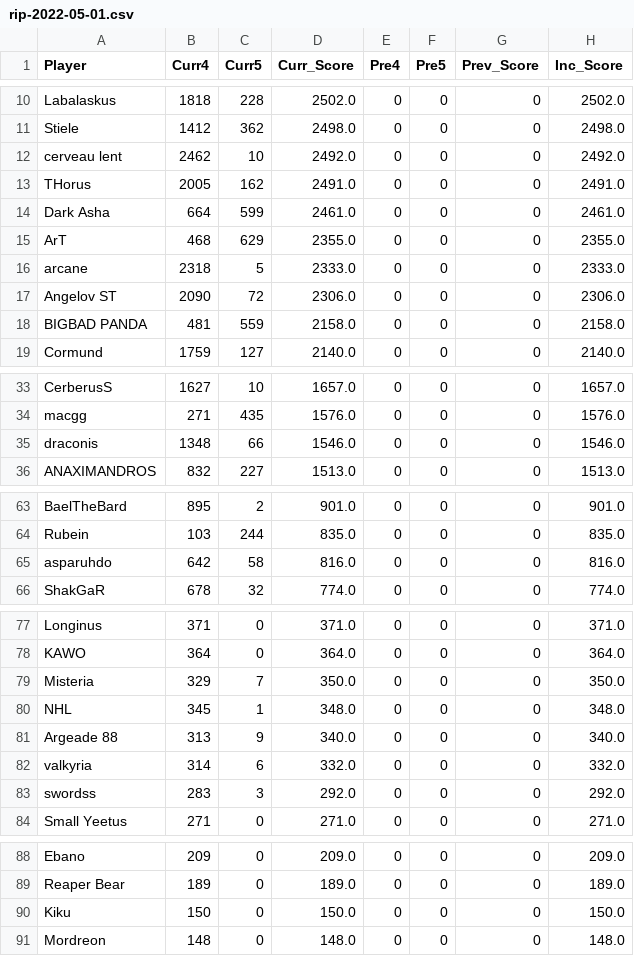
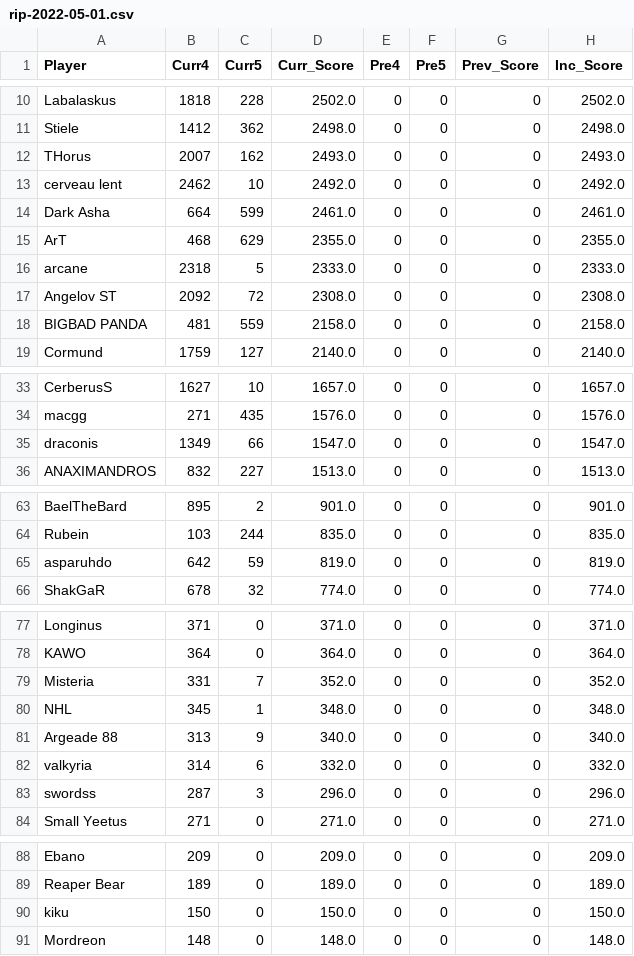
Before and after one commit to brokenjade3000/GOT_RIP, a CSV file: data/rip-2022-05-01.csv, drawn as a sheet; only a part is shown, gaps mark what is left out.

Commit message:
update_rebel_report

```diff
--- a/data/rip-2022-05-01.csv
+++ b/data/rip-2022-05-01.csv
@@ -11,4 +11,4 @@ Labalaskus,1818,228,2502.0,0,0,0,2502.0
 Stiele,1412,362,2498.0,0,0,0,2498.0
+THorus,2007,162,2493.0,0,0,0,2493.0
 cerveau lent,2462,10,2492.0,0,0,0,2492.0
-THorus,2005,162,2491.0,0,0,0,2491.0
 Dark Asha,664,599,2461.0,0,0,0,2461.0
@@ -16,3 +16,3 @@ ArT,468,629,2355.0,0,0,0,2355.0
 arcane,2318,5,2333.0,0,0,0,2333.0
-Angelov ST,2090,72,2306.0,0,0,0,2306.0
+Angelov ST,2092,72,2308.0,0,0,0,2308.0
 BIGBAD PANDA,481,559,2158.0,0,0,0,2158.0
@@ -34,3 +34,3 @@ CerberusS,1627,10,1657.0,0,0,0,1657.0
 macgg,271,435,1576.0,0,0,0,1576.0
-draconis,1348,66,1546.0,0,0,0,1546.0
+draconis,1349,66,1547.0,0,0,0,1547.0
 ANAXIMANDROS,832,227,1513.0,0,0,0,1513.0
@@ -64,3 +64,3 @@ BaelTheBard,895,2,901.0,0,0,0,901.0
 Rubein,103,244,835.0,0,0,0,835.0
-asparuhdo,642,58,816.0,0,0,0,816.0
+asparuhdo,642,59,819.0,0,0,0,819.0
 ShakGaR,678,32,774.0,0,0,0,774.0
@@ -78,3 +78,3 @@ Longinus,371,0,371.0,0,0,0,371.0
 KAWO,364,0,364.0,0,0,0,364.0
-Misteria,329,7,350.0,0,0,0,350.0
+Misteria,331,7,352.0,0,0,0,352.0
 NHL,345,1,348.0,0,0,0,348.0
@@ -82,3 +82,3 @@ Argeade 88,313,9,340.0,0,0,0,340.0
 valkyria,314,6,332.0,0,0,0,332.0
-swordss,283,3,292.0,0,0,0,292.0
+swordss,287,3,296.0,0,0,0,296.0
 Small Yeetus,271,0,271.0,0,0,0,271.0
@@ -89,3 +89,3 @@ Ebano,209,0,209.0,0,0,0,209.0
 Reaper Bear,189,0,189.0,0,0,0,189.0
-Kiku,150,0,150.0,0,0,0,150.0
+kiku,150,0,150.0,0,0,0,150.0
 Mordreon,148,0,148.0,0,0,0,148.0
```
